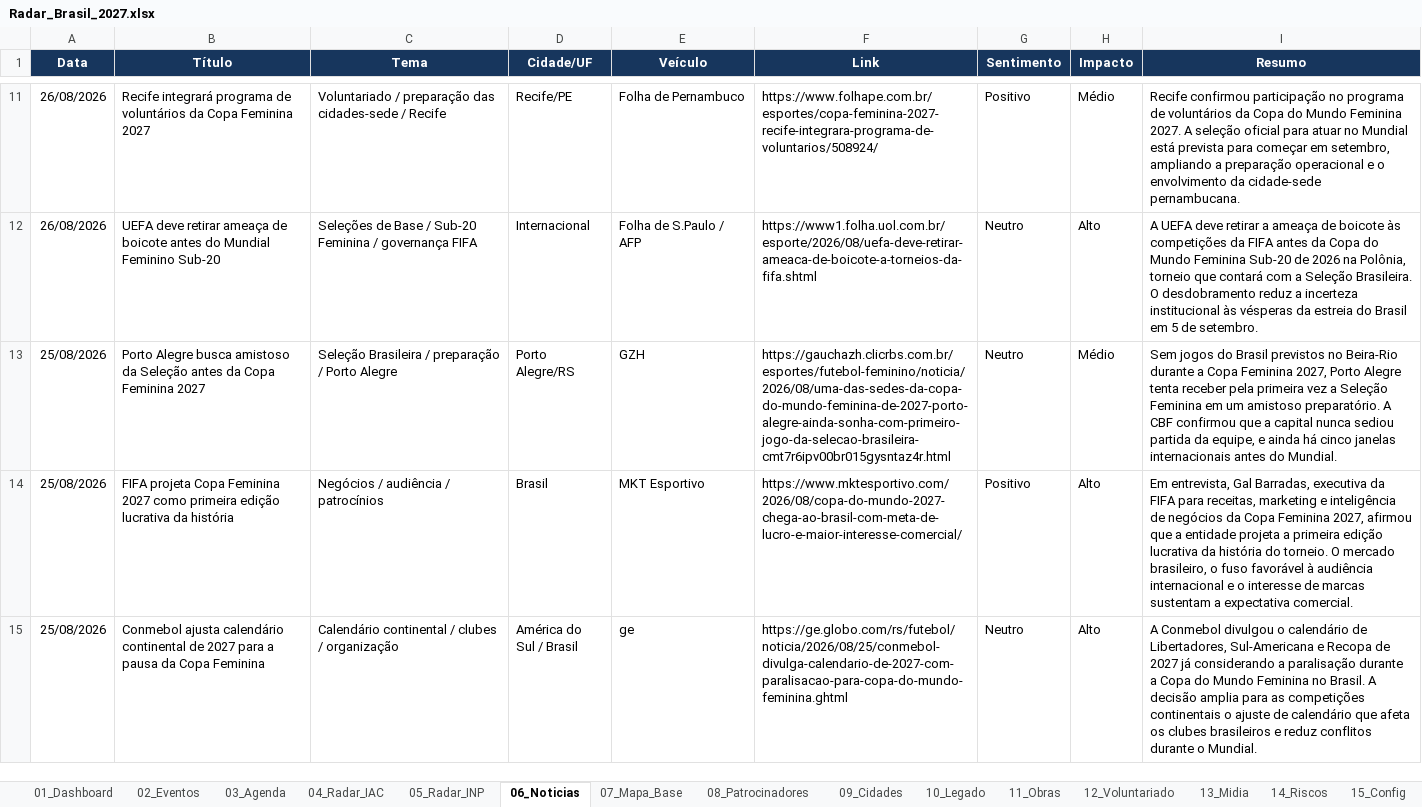
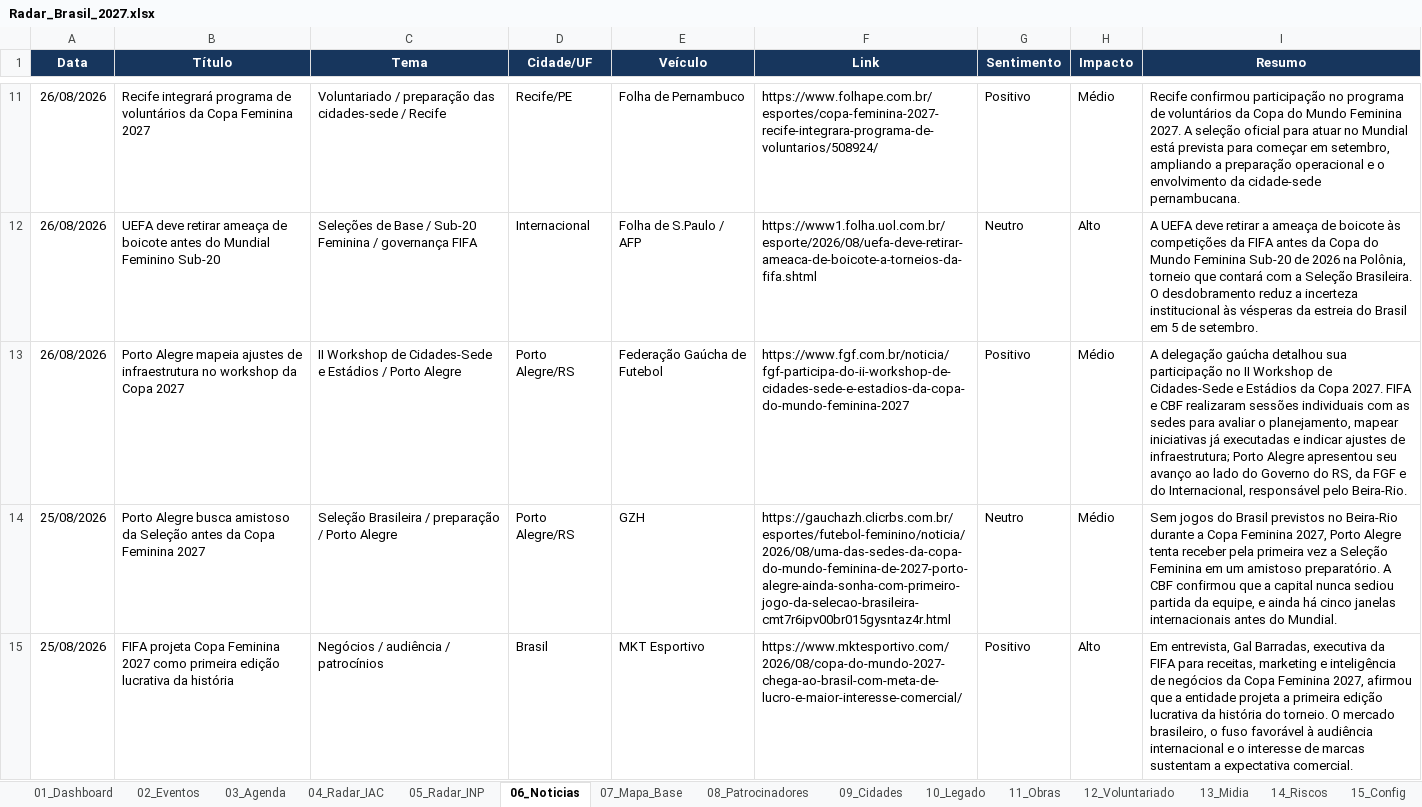
Before and after one commit to robertovitor/radar-brasil-2027, an Excel workbook: Radar_Brasil_2027.xlsx, sheet 06_Noticias, drawn as a sheet; only a part is shown, gaps mark what is left out; the shorter side is filled out with more unchanged rows; values as stored, in another font and other column widths than the file's, no borders; table styles not drawn; the diff names each change by its address in the sheet, - before the commit and + after, or states it on an @@ line.

Commit message:
Adiciona desdobramento do workshop para Porto Alegre

```diff
--- a/Radar_Brasil_2027.xlsx (sheet 06_Noticias)
+++ b/Radar_Brasil_2027.xlsx (sheet 06_Noticias)
+row 13: 26/08/2026 | Porto Alegre mapeia ajustes de infraestrutura no workshop da Copa 2027 | II Workshop de Cidades-Sede e Estádios / Porto Alegre | Porto Alegre/RS | Federação Gaúcha de Futebol | https://www.fgf.com.br/noticia/fgf-participa-do-ii-workshop-de-cidades-sede-e-estadios-da-copa-do-mundo-feminina-2027 | Positivo | Médio | A delegação gaúcha detalhou sua participação no II Workshop de Cidades-Sede e Estádios da Copa 2027. FIFA e CBF realizaram sessões individuais com as sedes para avaliar o planejamento, mapear iniciativas já executadas e indicar ajustes de infraestrutura; Porto Alegre apresentou seu avanço ao lado do Governo do RS, da FGF e do Internacional, responsável pelo Beira-Rio.
```
Also changed, not shown: charts or pictures, 1 other file.
